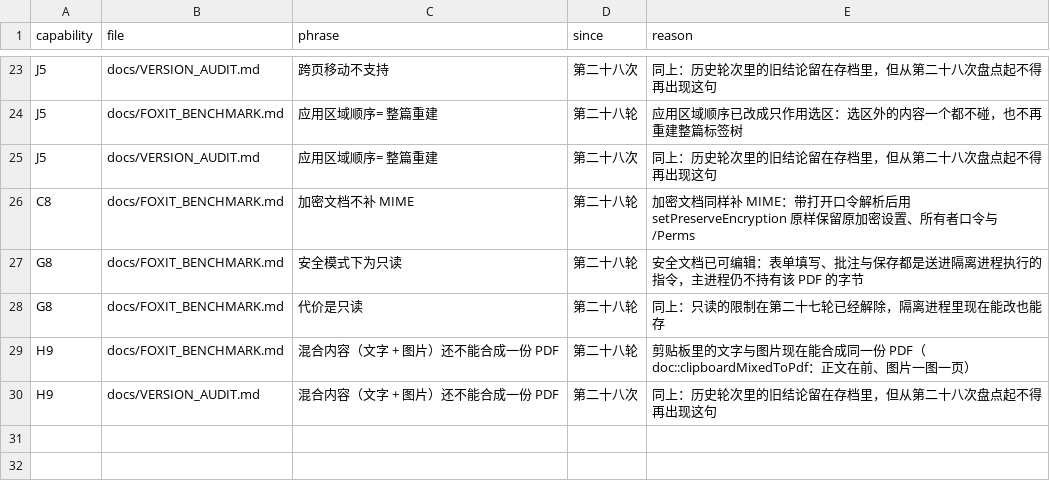
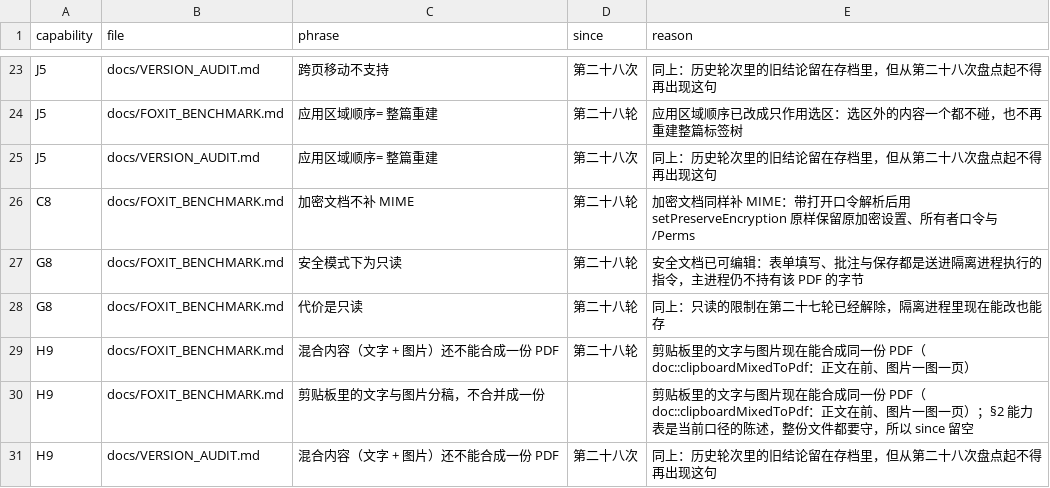
Before and after one commit to fengjutian/Folixa, a CSV file: docs/benchmark/doc-claim-contradictions.csv, drawn as a sheet; only a part is shown, gaps mark what is left out.

Commit message:
feat: Update benchmark documentation and enhance clipboard PDF conversion capabilities

```diff
--- a/docs/benchmark/doc-claim-contradictions.csv
+++ b/docs/benchmark/doc-claim-contradictions.csv
@@ -29,2 +29,3 @@ G8,docs/FOXIT_BENCHMARK.md,代价是只读,第二十八轮,同上：只读的限
 H9,docs/FOXIT_BENCHMARK.md,混合内容（文字 + 图片）还不能合成一份 PDF,第二十八轮,剪贴板里的文字与图片现在能合成同一份 PDF（doc::clipboardMixedToPdf：正文在前、图片一图一页）
+H9,docs/FOXIT_BENCHMARK.md,剪贴板里的文字与图片分稿，不合并成一份,,剪贴板里的文字与图片现在能合成同一份 PDF（doc::clipboardMixedToPdf：正文在前、图片一图一页）；§2 能力表是当前口径的陈述，整份文件都要守，所以 since 留空
 H9,docs/VERSION_AUDIT.md,混合内容（文字 + 图片）还不能合成一份 PDF,第二十八次,同上：历史轮次里的旧结论留在存档里，但从第二十八次盘点起不得再出现这句
```
Also changed, not shown: 6 other files.
